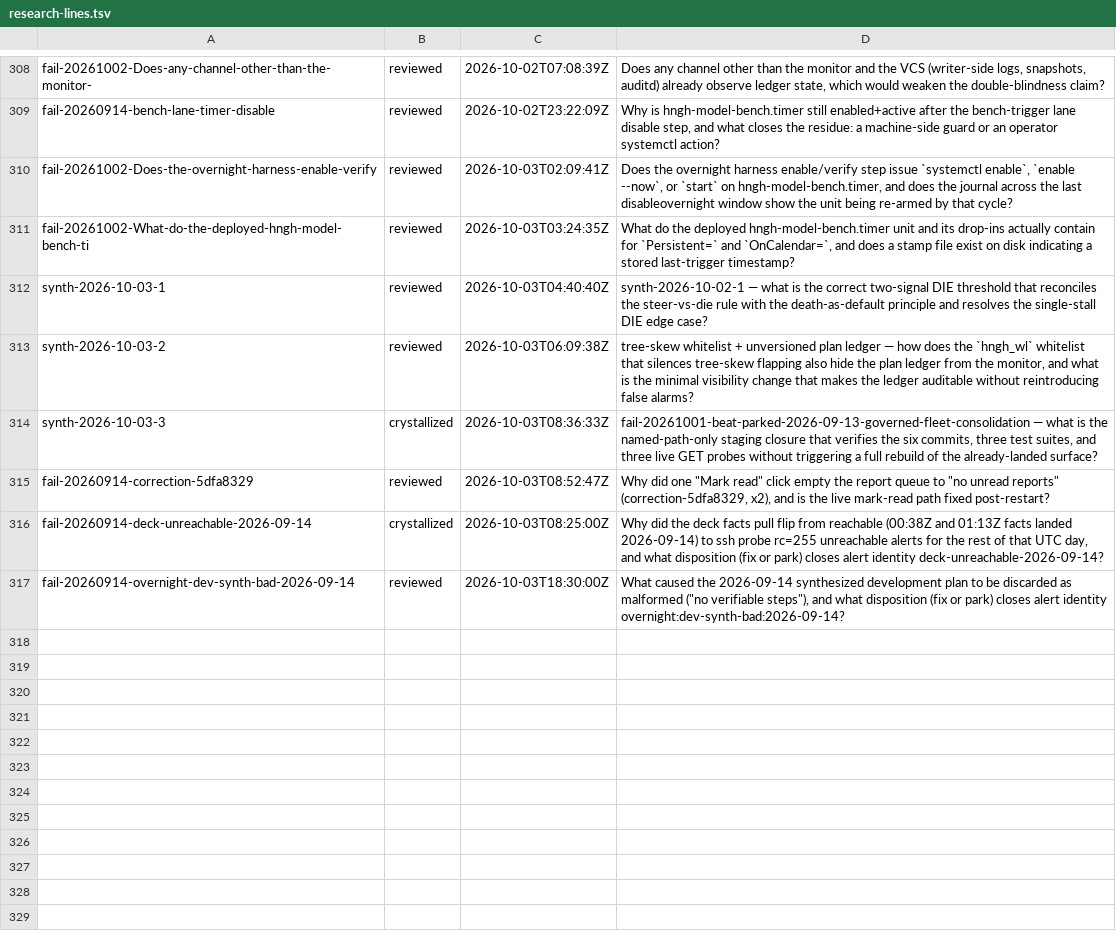
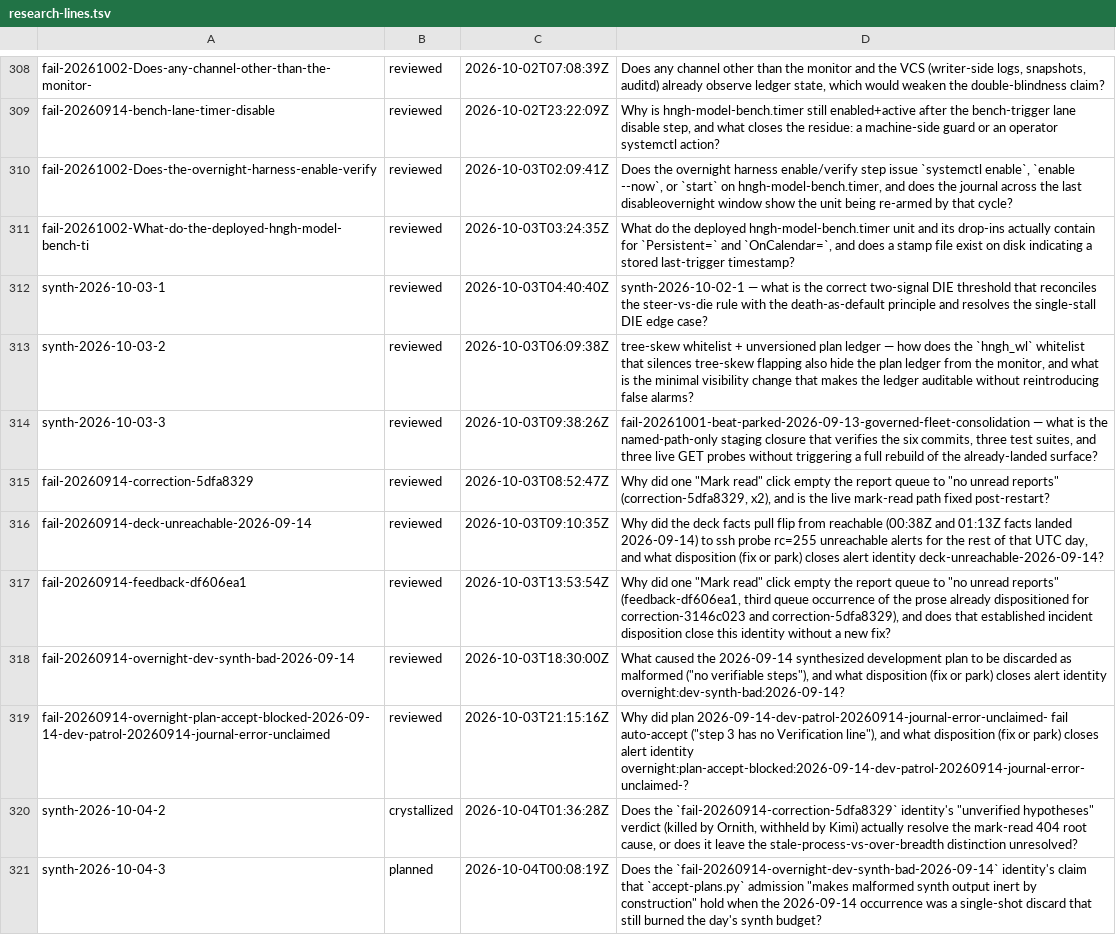
Before and after one commit to boundring/hngh, a TSV file: automation/research-lines.tsv, drawn as a sheet; only a part is shown, gaps mark what is left out.

Commit message:
research: synth-2026-10-04-2 crystallized

```diff
--- a/automation/research-lines.tsv
+++ b/automation/research-lines.tsv
@@ -313,5 +313,9 @@ synth-2026-10-03-1	reviewed	2026-10-03T04:40:40Z	synth-2026-10-02-1 — what is
 synth-2026-10-03-2	reviewed	2026-10-03T06:09:38Z	tree-skew whitelist + unversioned plan ledger — how does the `hngh_wl` whitelist that silences tree-skew flapping also hide the plan ledger from the monitor, and what is the minimal visibility change that makes the ledger auditable without reintroducing false alarms?
-synth-2026-10-03-3	crystallized	2026-10-03T08:36:33Z	fail-20261001-beat-parked-2026-09-13-governed-fleet-consolidation — what is the named-path-only staging closure that verifies the six commits, three test suites, and three live GET probes without triggering a full rebuild of the already-landed surface?
+synth-2026-10-03-3	reviewed	2026-10-03T09:38:26Z	fail-20261001-beat-parked-2026-09-13-governed-fleet-consolidation — what is the named-path-only staging closure that verifies the six commits, three test suites, and three live GET probes without triggering a full rebuild of the already-landed surface?
 fail-20260914-correction-5dfa8329	reviewed	2026-10-03T08:52:47Z	Why did one "Mark read" click empty the report queue to "no unread reports" (correction-5dfa8329, x2), and is the live mark-read path fixed post-restart?
-fail-20260914-deck-unreachable-2026-09-14	crystallized	2026-10-03T08:25:00Z	Why did the deck facts pull flip from reachable (00:38Z and 01:13Z facts landed 2026-09-14) to ssh probe rc=255 unreachable alerts for the rest of that UTC day, and what disposition (fix or park) closes alert identity deck-unreachable-2026-09-14?
+fail-20260914-deck-unreachable-2026-09-14	reviewed	2026-10-03T09:10:35Z	Why did the deck facts pull flip from reachable (00:38Z and 01:13Z facts landed 2026-09-14) to ssh probe rc=255 unreachable alerts for the rest of that UTC day, and what disposition (fix or park) closes alert identity deck-unreachable-2026-09-14?
+fail-20260914-feedback-df606ea1	reviewed	2026-10-03T13:53:54Z	Why did one "Mark read" click empty the report queue to "no unread reports" (feedback-df606ea1, third queue occurrence of the prose already dispositioned for correction-3146c023 and correction-5dfa8329), and does that established incident disposition close this identity without a new fix?
 fail-20260914-overnight-dev-synth-bad-2026-09-14	reviewed	2026-10-03T18:30:00Z	What caused the 2026-09-14 synthesized development plan to be discarded as malformed ("no verifiable steps"), and what disposition (fix or park) closes alert identity overnight:dev-synth-bad:2026-09-14?
+fail-20260914-overnight-plan-accept-blocked-2026-09-14-dev-patrol-20260914-journal-error-unclaimed	reviewed	2026-10-03T21:15:16Z	Why did plan 2026-09-14-dev-patrol-20260914-journal-error-unclaimed- fail auto-accept ("step 3 has no Verification line"), and what disposition (fix or park) closes alert identity overnight:plan-accept-blocked:2026-09-14-dev-patrol-20260914-journal-error-unclaimed-?
+synth-2026-10-04-2	crystallized	2026-10-04T01:36:28Z	Does the `fail-20260914-correction-5dfa8329` identity's "unverified hypotheses" verdict (killed by Ornith, withheld by Kimi) actually resolve the mark-read 404 root cause, or does it leave the stale-process-vs-over-breadth distinction unresolved?
+synth-2026-10-04-3	planned	2026-10-04T00:08:19Z	Does the `fail-20260914-overnight-dev-synth-bad-2026-09-14` identity's claim that `accept-plans.py` admission "makes malformed synth output inert by construction" hold when the 2026-09-14 occurrence was a single-shot discard that still burned the day's synth budget?
```
Also changed, not shown: 1 other file.
